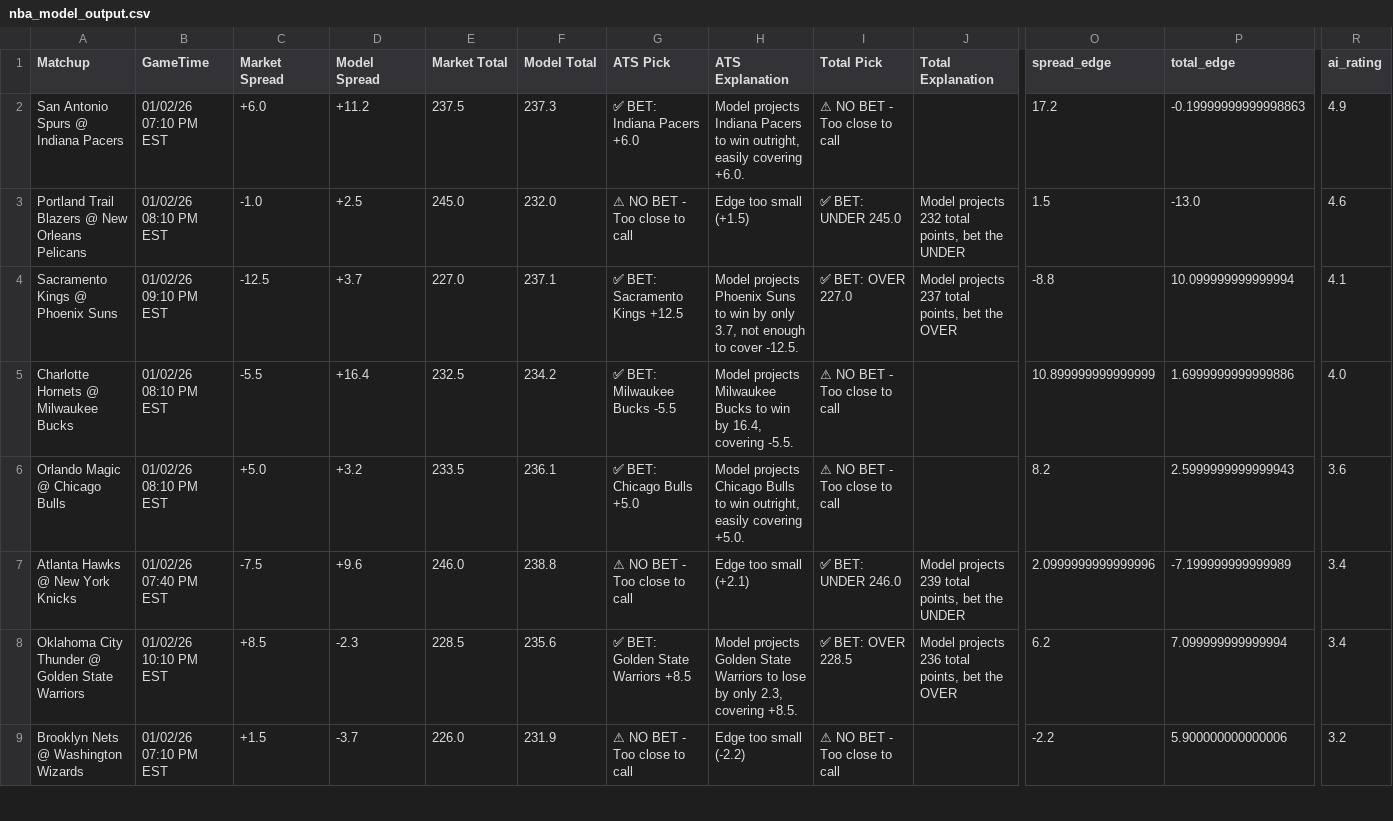
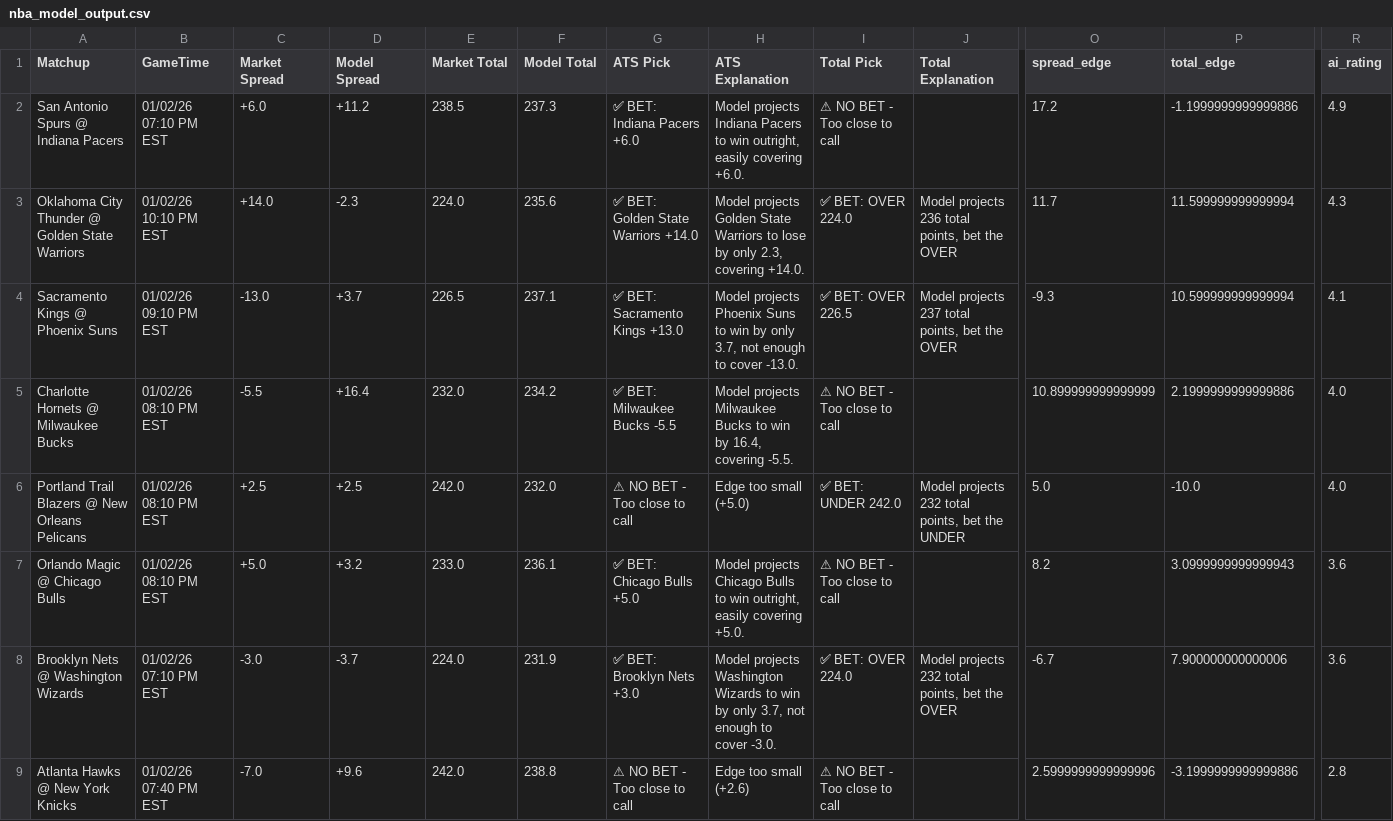
Before and after one commit to BangLetsGetIt/NBA-NCAA-Betting-Models, a CSV file: nba/nba_model_output.csv, drawn as a sheet; only a part is shown, gaps mark what is left out; removed rows and columns are numbered as before the commit, all else as after; rows hold the shown columns only; the diff covers the shown part only; the diff names each change by its address in the sheet, - before the commit and + after, or states it on an @@ line.

Commit message:
Update model outputs - 2026-01-02 15:20:24

```diff
--- a/nba/nba_model_output.csv
+++ b/nba/nba_model_output.csv
-E2 (Market Total): 237.5
+E2 (Market Total): 238.5
-P2 (total_edge): -0.19999999999998863
+P2 (total_edge): -1.1999999999999886
-row 3: Portland Trail Blazers @ New Orleans Pelicans | 01/02/26 08:10 PM EST | -1.0 | +2.5 | 245.0 | 232.0 | ⚠ NO BET - Too close to call | Edge too small (+1.5) | ✅ BET: UNDER 245.0 | Model projects 232 total points, bet the UNDER | 1.5 | -13.0 | 4.6
+row 3: Oklahoma City Thunder @ Golden State Warriors | 01/02/26 10:10 PM EST | +14.0 | -2.3 | 224.0 | 235.6 | ✅ BET: Golden State Warriors +14.0 | Model projects Golden State Warriors to lose by only 2.3, covering +14.0. | ✅ BET: OVER 224.0 | Model projects 236 total points, bet the OVER | 11.7 | 11.599999999999994 | 4.3
-C4 (Market Spread): -12.5
+C4 (Market Spread): -13.0
-E4 (Market Total): 227.0
+E4 (Market Total): 226.5
-G4 (ATS Pick): ✅ BET: Sacramento Kings +12.5
+G4 (ATS Pick): ✅ BET: Sacramento Kings +13.0
-H4 (ATS Explanation): …to cover -12.5.
+H4 (ATS Explanation): …to cover -13.0.
-I4 (Total Pick): ✅ BET: OVER 227.0
+I4 (Total Pick): ✅ BET: OVER 226.5
-O4 (spread_edge): -8.8
+O4 (spread_edge): -9.3
-P4 (total_edge): 10.099999999999994
+P4 (total_edge): 10.599999999999994
-E5 (Market Total): 232.5
+E5 (Market Total): 232.0
-P5 (total_edge): 1.6999999999999886
+P5 (total_edge): 2.1999999999999886
+row 6: Portland Trail Blazers @ New Orleans Pelicans | 01/02/26 08:10 PM EST | +2.5 | +2.5 | 242.0 | 232.0 | ⚠ NO BET - Too close to call | Edge too small (+5.0) | ✅ BET: UNDER 242.0 | Model projects 232 total points, bet the UNDER | 5.0 | -10.0 | 4.0
-E7 (Market Total): 233.5
+E7 (Market Total): 233.0
-P7 (total_edge): 2.5999999999999943
+P7 (total_edge): 3.0999999999999943
+row 8: Brooklyn Nets @ Washington Wizards | 01/02/26 07:10 PM EST | -3.0 | -3.7 | 224.0 | 231.9 | ✅ BET: Brooklyn Nets +3.0 | Model projects Washington Wizards to win by only 3.7, not enough to cover -3.0. | ✅ BET: OVER 224.0 | Model projects 232 total points, bet the OVER | -6.7 | 7.900000000000006 | 3.6
-C9 (Market Spread): -7.5
+C9 (Market Spread): -7.0
-E9 (Market Total): 246.0
+E9 (Market Total): 242.0
-H9 (ATS Explanation): Edge too small (+2.1)
+H9 (ATS Explanation): Edge too small (+2.6)
-I9 (Total Pick): ✅ BET: UNDER 246.0
+I9 (Total Pick): ⚠ NO BET - Too close to call
-J9 (Total Explanation): Model projects 239 total points, bet the UNDER
+J9 (Total Explanation): (empty)
-O9 (spread_edge): 2.0999999999999996
+O9 (spread_edge): 2.5999999999999996
-P9 (total_edge): -7.199999999999989
+P9 (total_edge): -3.1999999999999886
-R9 (ai_rating): 3.4
+R9 (ai_rating): 2.8
-row 8: Oklahoma City Thunder @ Golden State Warriors | 01/02/26 10:10 PM EST | +8.5 | -2.3 | 228.5 | 235.6 | ✅ BET: Golden State Warriors +8.5 | Model projects Golden State Warriors to lose by only 2.3, covering +8.5. | ✅ BET: OVER 228.5 | Model projects 236 total points, bet the OVER | 6.2 | 7.099999999999994 | 3.4
-row 9: Brooklyn Nets @ Washington Wizards | 01/02/26 07:10 PM EST | +1.5 | -3.7 | 226.0 | 231.9 | ⚠ NO BET - Too close to call | Edge too small (-2.2) | ⚠ NO BET - Too close to call |  | -2.2 | 5.900000000000006 | 3.2
```
Also changed, not shown: 8 edited cells elsewhere in this file, 3 other files.
